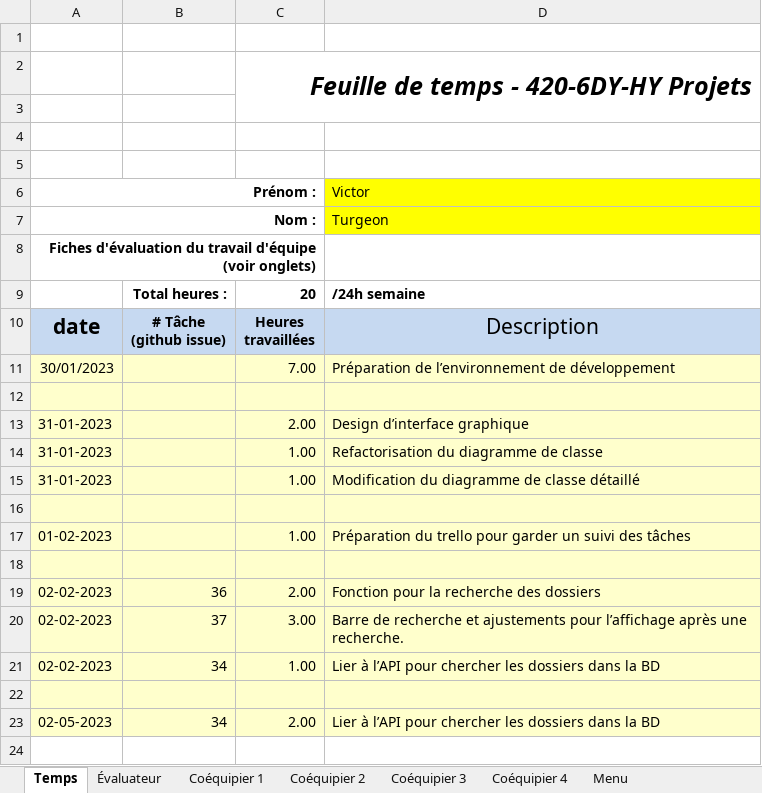
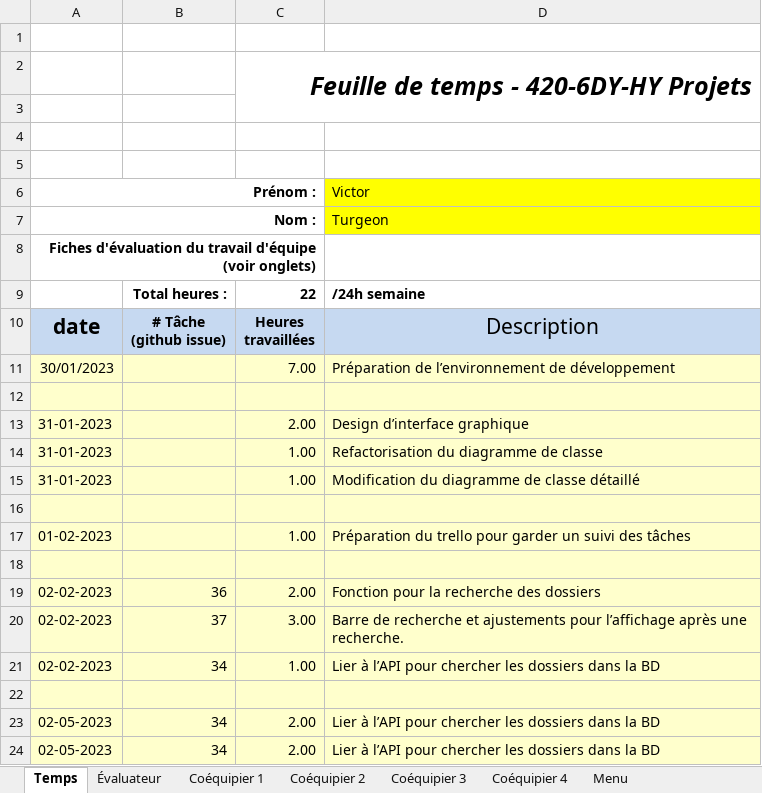
Before and after one commit to MainKarl/Rooftop, an Excel workbook: FichesTemps/VictorTurgeon-02.xlsx, sheet Temps, drawn as a sheet; values as stored, in another font and other column widths than the file's, no borders; charts and pictures and conditional formats not drawn; the diff names each change by its address in the sheet, - before the commit and + after, or states it on an @@ line.

Commit message:
temps

```diff
--- a/FichesTemps/VictorTurgeon-02.xlsx (sheet Temps)
+++ b/FichesTemps/VictorTurgeon-02.xlsx (sheet Temps)
-C9: 20
+C9: 22
+row 23: 02-05-2023 | 34 | 2.00 | Lier à l’API pour chercher les dossiers dans la BD
```
Also changed, not shown: charts or pictures.
